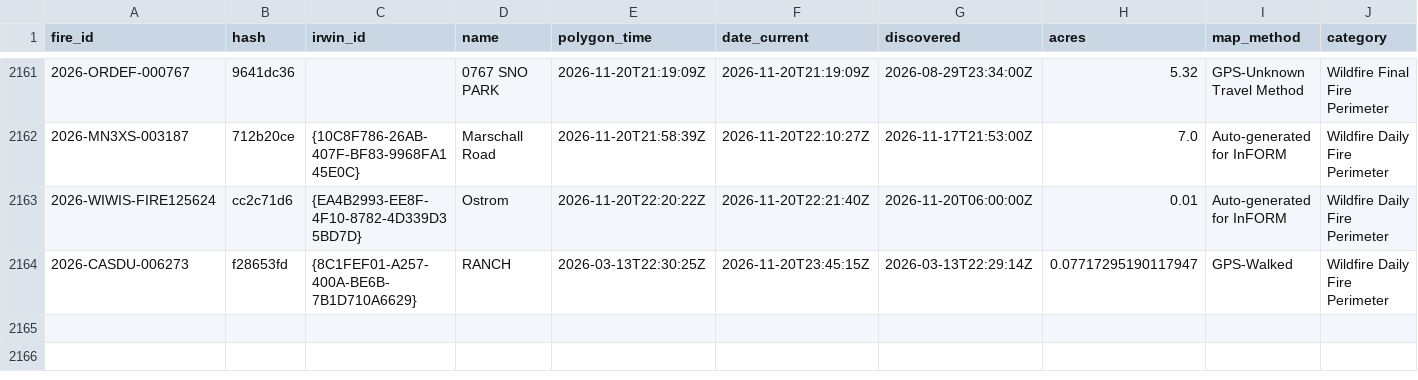
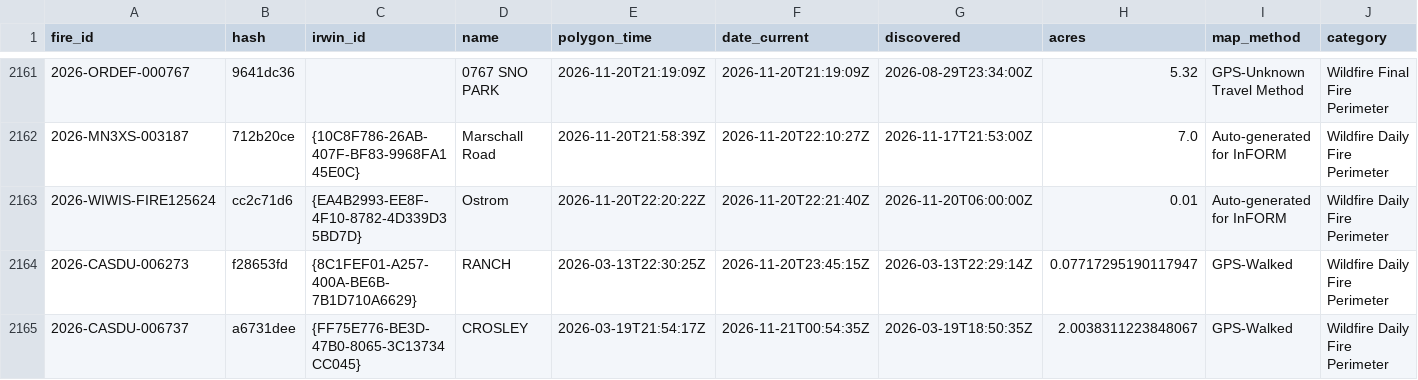
Before and after one commit to GT-Fire-Research-and-Innovation/WildfireRepo1, a CSV file: perimeters/index.csv, drawn as a sheet; only a part is shown, gaps mark what is left out; rows hold the shown columns only; the diff names each change by its address in the sheet, - before the commit and + after, or states it on an @@ line.

```diff
--- a/perimeters/index.csv
+++ b/perimeters/index.csv
+row 2165: 2026-CASDU-006737 | a6731dee | {FF75E776-BE3D-47B0-8065-3C13734CC045} | CROSLEY | 2026-03-19T21:54:17Z | 2026-11-21T00:54:35Z | 2026-03-19T18:50:35Z | 2.0038311223848067 | GPS-Walked | Wildfire Daily Fire Perimeter
```
Also changed, not shown: perimeters/polls/2026-11.csv, perimeters/seen.csv, 1 other file.
